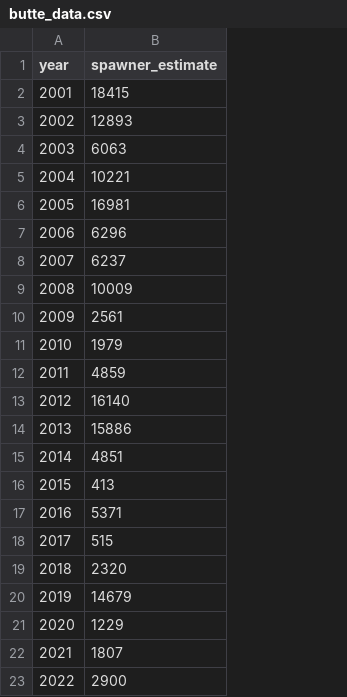
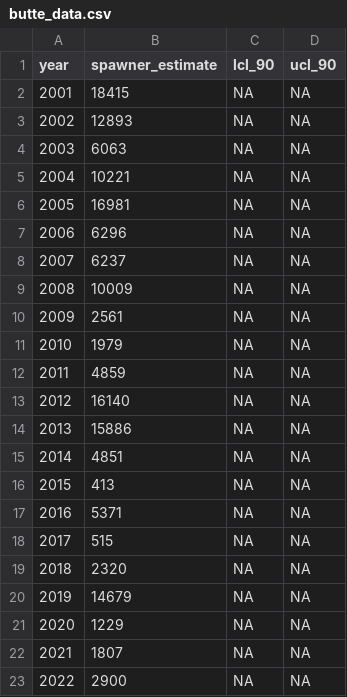
Before and after one commit to SRJPE/SRJPEmodel, a CSV file: data-raw/adult_model/adult_model_data/butte_data.csv, drawn as a sheet; the diff names each change by its address in the sheet, - before the commit and + after, or states it on an @@ line.

Commit message:
writes raw adult data with uncertainty, where applicable

```diff
--- a/data-raw/adult_model/adult_model_data/butte_data.csv
+++ b/data-raw/adult_model/adult_model_data/butte_data.csv
+column C (lcl_90), rows 2-23: all NA
+column D (ucl_90), rows 2-23: all NA
```
Also changed, not shown: 2 other files.
